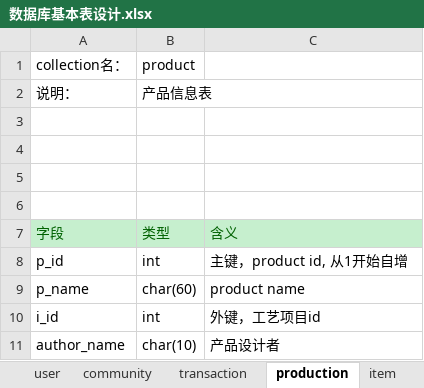
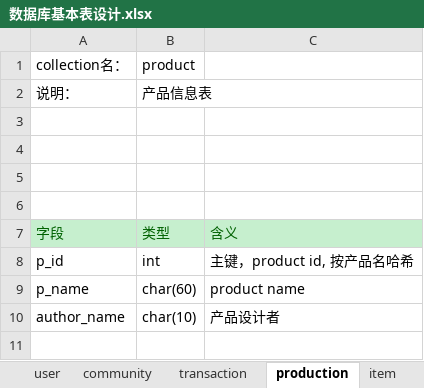
Before and after one commit to sonnyhcl/Simple-ERP-System, an Excel workbook: doc/数据库基本表设计.xlsx, sheet production, drawn as a sheet; values as stored, in another font and other column widths than the file's, no borders; the diff names each change by its address in the sheet, - before the commit and + after, or states it on an @@ line.

```diff
--- a/doc/数据库基本表设计.xlsx (sheet production)
+++ b/doc/数据库基本表设计.xlsx (sheet production)
-C8: 主键，product id, 从1开始自增
+C8: 主键，product id, 按产品名哈希
-row 10: i_id | int | 外键，工艺项目id
```
Also changed, not shown: sheet item, other sheet tabs, 2 other files.
